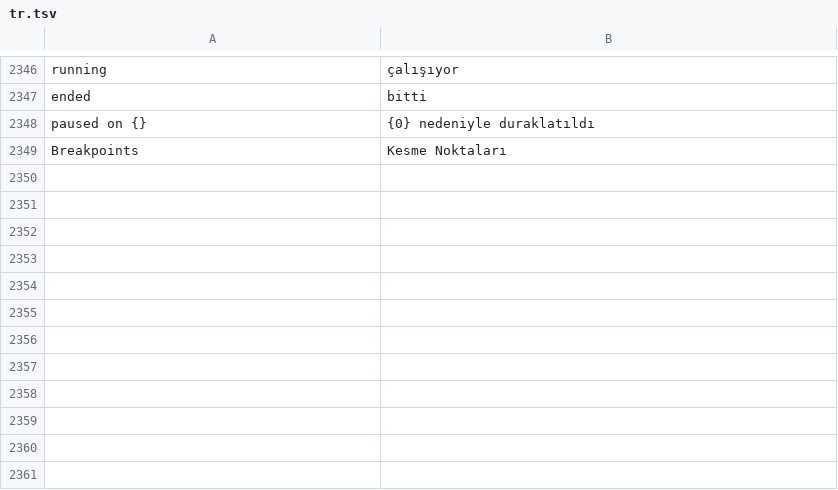
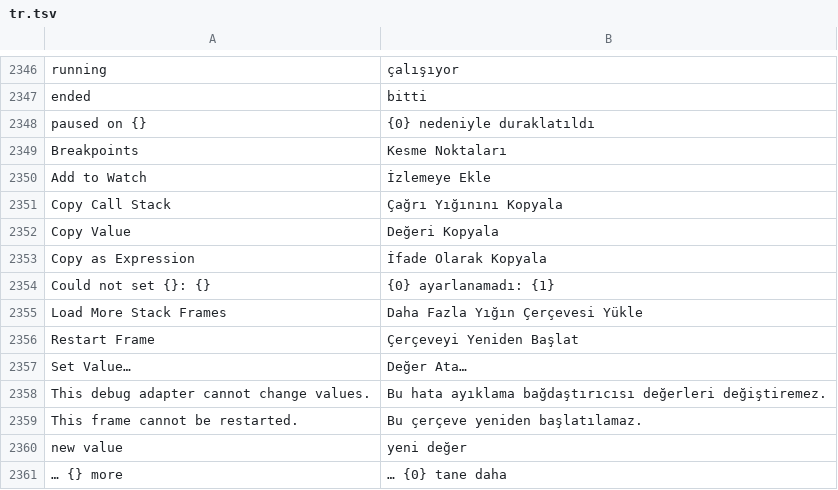
Before and after one commit to doancan/codeyard, a TSV file: crates/app/locales/tr.tsv, drawn as a sheet; only a part is shown, gaps mark what is left out.

Commit message:
feat(debug): set values, paged values and stacks, console history and completion
Variables get a right-click menu: Set Value (setVariable, or assigning
to the variable's expression where that is all the adapter offers),
Copy Value, Copy as Expression and Add to Watch. A value with many
elements loads its named fields and the first 100 elements, with a row
to load the next page, instead of asking the adapter for everything.

The call stack loads 20 frames at a time with a Load More row, and a
frame's menu offers Restart Frame (when the adapter supports it) and
Copy Call Stack. The Debug Console remembers its inputs per project
(Up and Down step through them) and Tab asks the adapter for
completions.

Breakpoint answers that arrive after a session ended no longer mark
breakpoints as verified again.

```diff
--- a/crates/app/locales/tr.tsv
+++ b/crates/app/locales/tr.tsv
@@ -2349 +2349,13 @@ paused on {}	{0} nedeniyle duraklatıldı
 Breakpoints	Kesme Noktaları
+Add to Watch	İzlemeye Ekle
+Copy Call Stack	Çağrı Yığınını Kopyala
+Copy Value	Değeri Kopyala
+Copy as Expression	İfade Olarak Kopyala
+Could not set {}: {}	{0} ayarlanamadı: {1}
+Load More Stack Frames	Daha Fazla Yığın Çerçevesi Yükle
+Restart Frame	Çerçeveyi Yeniden Başlat
+Set Value…	Değer Ata…
+This debug adapter cannot change values.	Bu hata ayıklama bağdaştırıcısı değerleri değiştiremez.
+This frame cannot be restarted.	Bu çerçeve yeniden başlatılamaz.
+new value	yeni değer
+… {} more	… {0} tane daha
```
Also changed, not shown: crates/app/locales/template.tsv, 9 other files.
